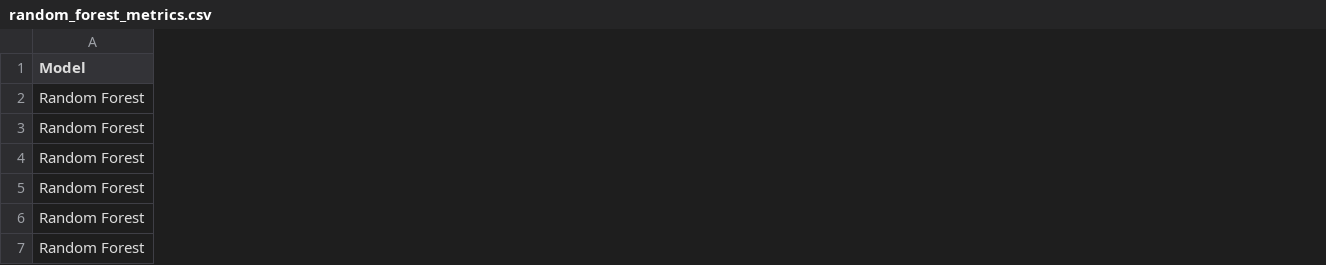
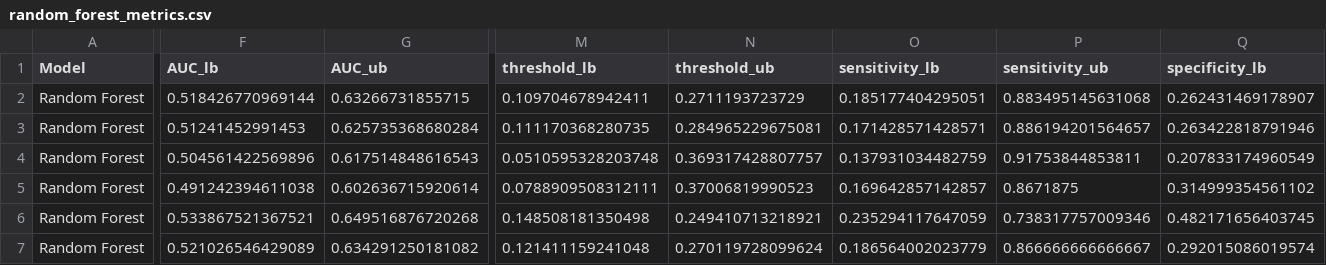
Before and after one commit to sarahlotspeich/missALI, a CSV file: data/random_forest_metrics.csv, drawn as a sheet; only a part is shown, gaps mark what is left out; the diff covers the shown part only; the diff names each change by its address in the sheet, - before the commit and + after, or states it on an @@ line.

```diff
--- a/data/random_forest_metrics.csv
+++ b/data/random_forest_metrics.csv
+column F (AUC_lb), rows 2-7: 0.518426770969144 | 0.51241452991453 | 0.504561422569896 | 0.491242394611038 | 0.533867521367521 | 0.521026546429089
+column G (AUC_ub), rows 2-7: 0.63266731855715 | 0.625735368680284 | 0.617514848616543 | 0.602636715920614 | 0.649516876720268 | 0.634291250181082
+column M (threshold_lb), rows 2-7: 0.109704678942411 | 0.111170368280735 | 0.0510595328203748 | 0.0788909508312111 | 0.148508181350498 | 0.121411159241048
+column N (threshold_ub), rows 2-7: 0.2711193723729 | 0.284965229675081 | 0.369317428807757 | 0.37006819990523 | 0.249410713218921 | 0.270119728099624
+column O (sensitivity_lb), rows 2-7: 0.185177404295051 | 0.171428571428571 | 0.137931034482759 | 0.169642857142857 | 0.235294117647059 | 0.186564002023779
+column P (sensitivity_ub), rows 2-7: 0.883495145631068 | 0.886194201564657 | 0.91753844853811 | 0.8671875 | 0.738317757009346 | 0.866666666666667
+column Q (specificity_lb), rows 2-7: 0.262431469178907 | 0.263422818791946 | 0.207833174960549 | 0.314999354561102 | 0.482171656403745 | 0.292015086019574
```
Also changed, not shown: 11 added columns and 72 edited cells elsewhere in this file, data/logistic_regression_metrics.csv, 1 other file.
